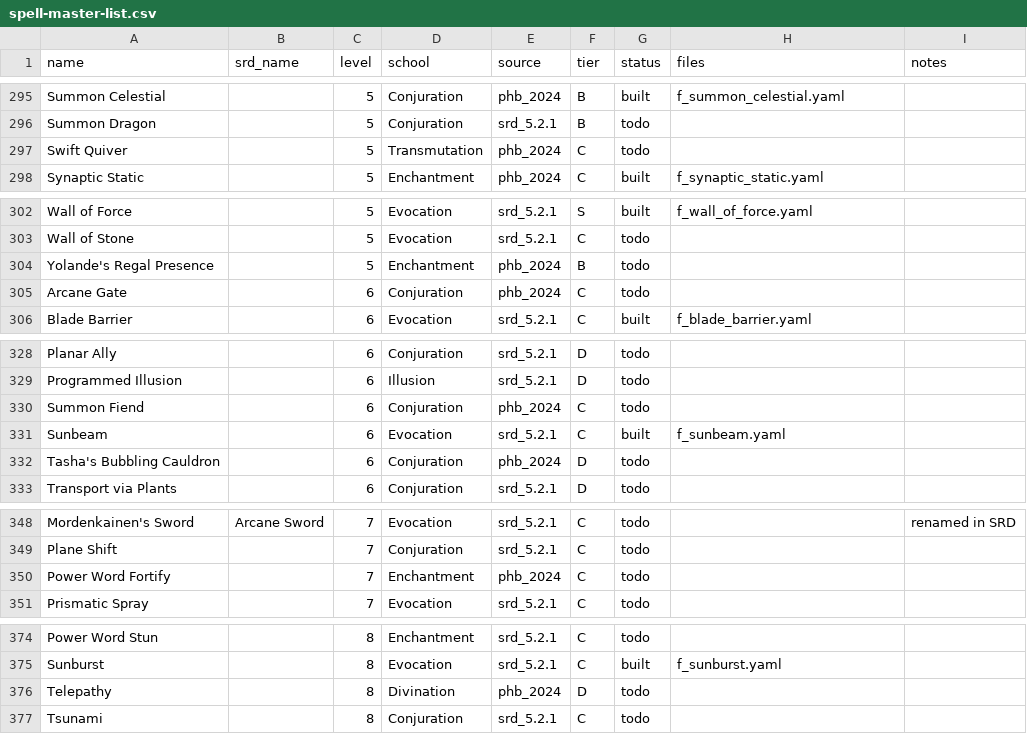
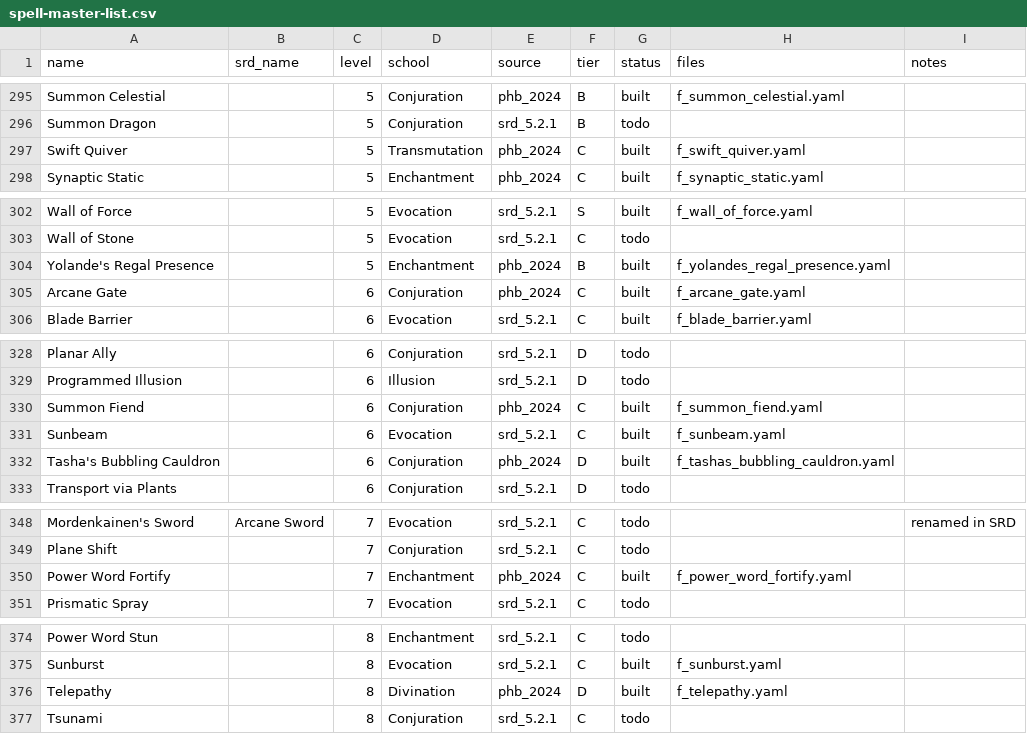
Before and after one commit to MarsBoundJ/dnd-combat-simulator, a CSV file: docs/spell-master-list.csv, drawn as a sheet; only a part is shown, gaps mark what is left out.

```diff
--- a/docs/spell-master-list.csv
+++ b/docs/spell-master-list.csv
@@ -296,3 +296,3 @@ Summon Celestial,,5,Conjuration,phb_2024,B,built,f_summon_celestial.yaml,
 Summon Dragon,,5,Conjuration,srd_5.2.1,B,todo,,
-Swift Quiver,,5,Transmutation,phb_2024,C,todo,,
+Swift Quiver,,5,Transmutation,phb_2024,C,built,f_swift_quiver.yaml,
 Synaptic Static,,5,Enchantment,phb_2024,C,built,f_synaptic_static.yaml,
@@ -303,4 +303,4 @@ Wall of Force,,5,Evocation,srd_5.2.1,S,built,f_wall_of_force.yaml,
 Wall of Stone,,5,Evocation,srd_5.2.1,C,todo,,
-Yolande's Regal Presence,,5,Enchantment,phb_2024,B,todo,,
-Arcane Gate,,6,Conjuration,phb_2024,C,todo,,
+Yolande's Regal Presence,,5,Enchantment,phb_2024,B,built,f_yolandes_regal_presence.yaml,
+Arcane Gate,,6,Conjuration,phb_2024,C,built,f_arcane_gate.yaml,
 Blade Barrier,,6,Evocation,srd_5.2.1,C,built,f_blade_barrier.yaml,
@@ -329,5 +329,5 @@ Planar Ally,,6,Conjuration,srd_5.2.1,D,todo,,
 Programmed Illusion,,6,Illusion,srd_5.2.1,D,todo,,
-Summon Fiend,,6,Conjuration,phb_2024,C,todo,,
+Summon Fiend,,6,Conjuration,phb_2024,C,built,f_summon_fiend.yaml,
 Sunbeam,,6,Evocation,srd_5.2.1,C,built,f_sunbeam.yaml,
-Tasha's Bubbling Cauldron,,6,Conjuration,phb_2024,D,todo,,
+Tasha's Bubbling Cauldron,,6,Conjuration,phb_2024,D,built,f_tashas_bubbling_cauldron.yaml,
 Transport via Plants,,6,Conjuration,srd_5.2.1,D,todo,,
@@ -349,3 +349,3 @@ Mordenkainen's Sword,Arcane Sword,7,Evocation,srd_5.2.1,C,todo,,renamed in SRD
 Plane Shift,,7,Conjuration,srd_5.2.1,C,todo,,
-Power Word Fortify,,7,Enchantment,phb_2024,C,todo,,
+Power Word Fortify,,7,Enchantment,phb_2024,C,built,f_power_word_fortify.yaml,
 Prismatic Spray,,7,Evocation,srd_5.2.1,C,todo,,
@@ -375,3 +375,3 @@ Power Word Stun,,8,Enchantment,srd_5.2.1,C,todo,,
 Sunburst,,8,Evocation,srd_5.2.1,C,built,f_sunburst.yaml,
-Telepathy,,8,Divination,phb_2024,D,todo,,
+Telepathy,,8,Divination,phb_2024,D,built,f_telepathy.yaml,
 Tsunami,,8,Conjuration,srd_5.2.1,C,todo,,
```
Also changed, not shown: 11 other files.
